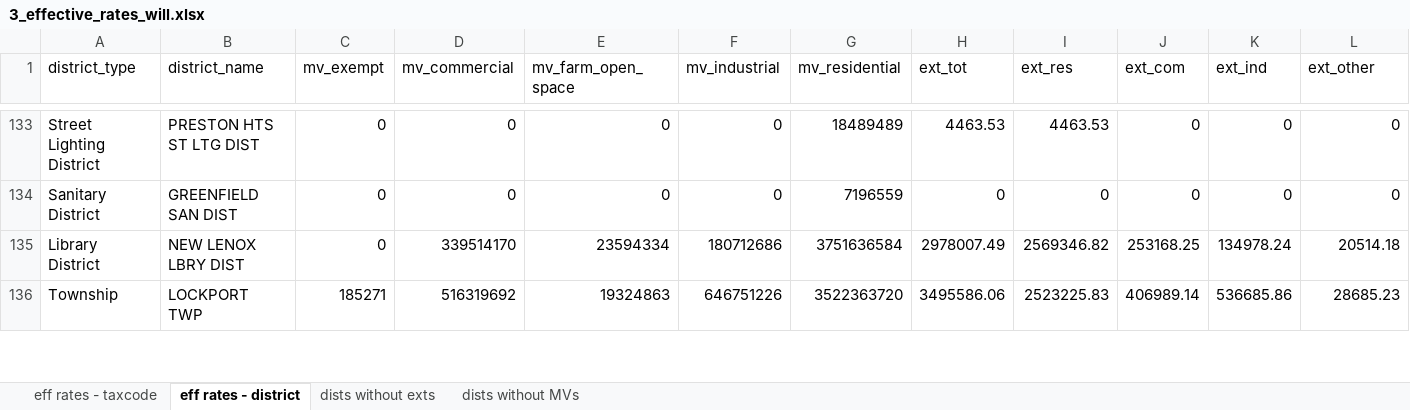
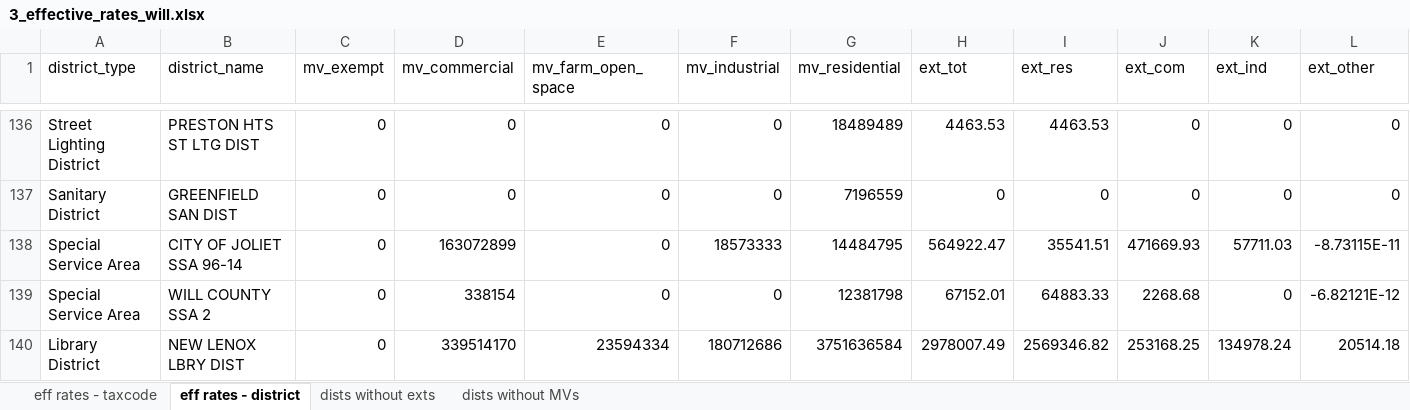
Before and after one commit to CMAP-REPOS/effective_property_tax, an Excel workbook: outputs/3_effective_rates_will.xlsx, sheet eff rates - district, drawn as a sheet; only a part is shown, gaps mark what is left out; the shorter side is filled out with more unchanged rows; values as stored, in another font and other column widths than the file's, no borders; rows hold the shown columns only; the diff covers the shown part only; the diff names each change by its address in the sheet, - before the commit and + after, or states it on an @@ line.

```diff
--- a/outputs/3_effective_rates_will.xlsx (sheet eff rates - district)
+++ b/outputs/3_effective_rates_will.xlsx (sheet eff rates - district)
+row 138: Special Service Area | CITY OF JOLIET SSA 96-14 | 0 | 163072899 | 0 | 18573333 | 14484795 | 564922.47 | 35541.51 | 471669.93 | 57711.03 | -8.73115E-11
+row 139: Special Service Area | WILL COUNTY SSA 2 | 0 | 338154 | 0 | 0 | 12381798 | 67152.01 | 64883.33 | 2268.68 | 0 | -6.82121E-12
```
Also changed, not shown: 7 added rows elsewhere in this sheet, sheet eff rates - taxcode, sheet dists without exts, outputs/2_dists_by_taxcode_proc_kane.xlsx, outputs/2_dists_by_taxcode_proc_kendall.xlsx, 21 other files.
